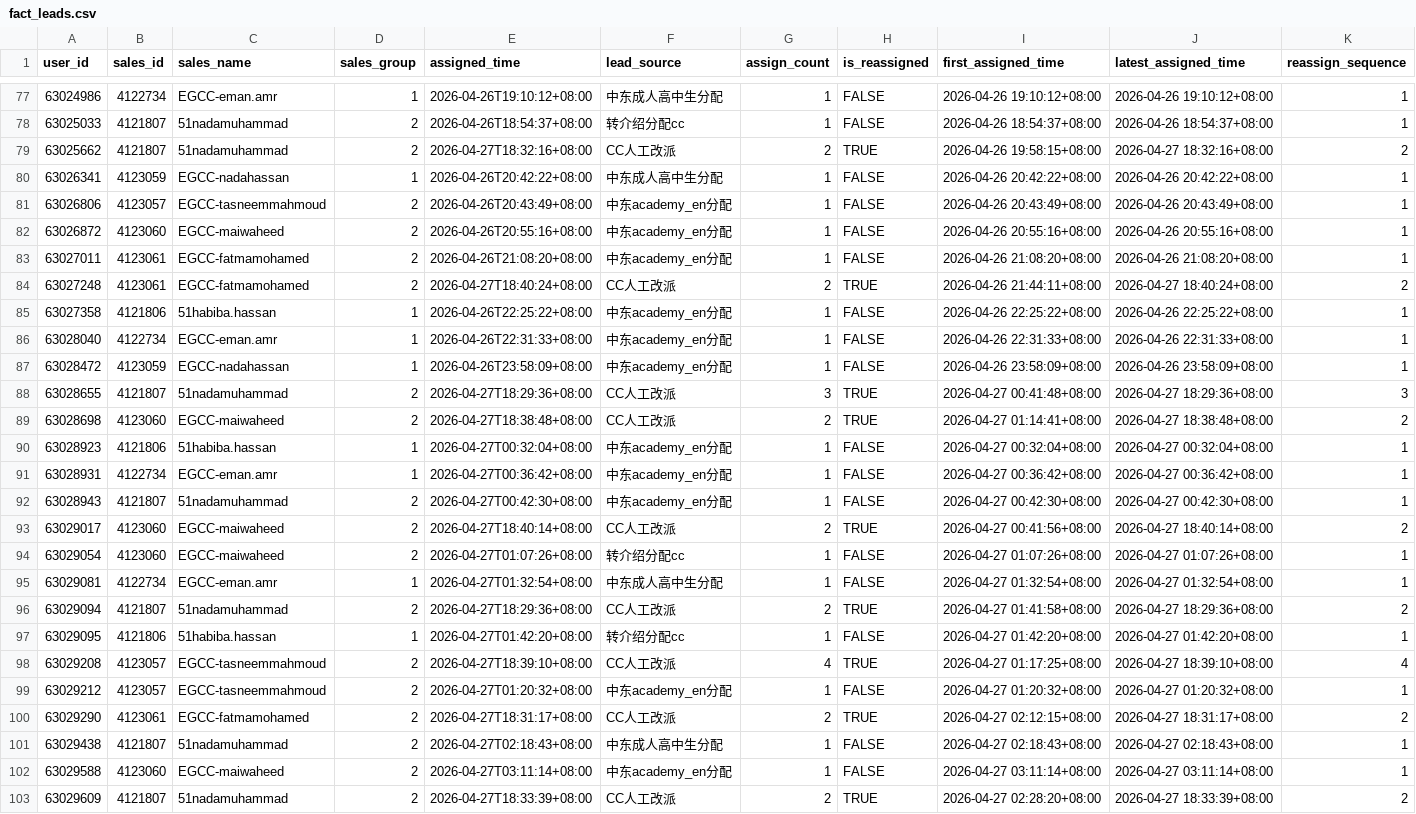
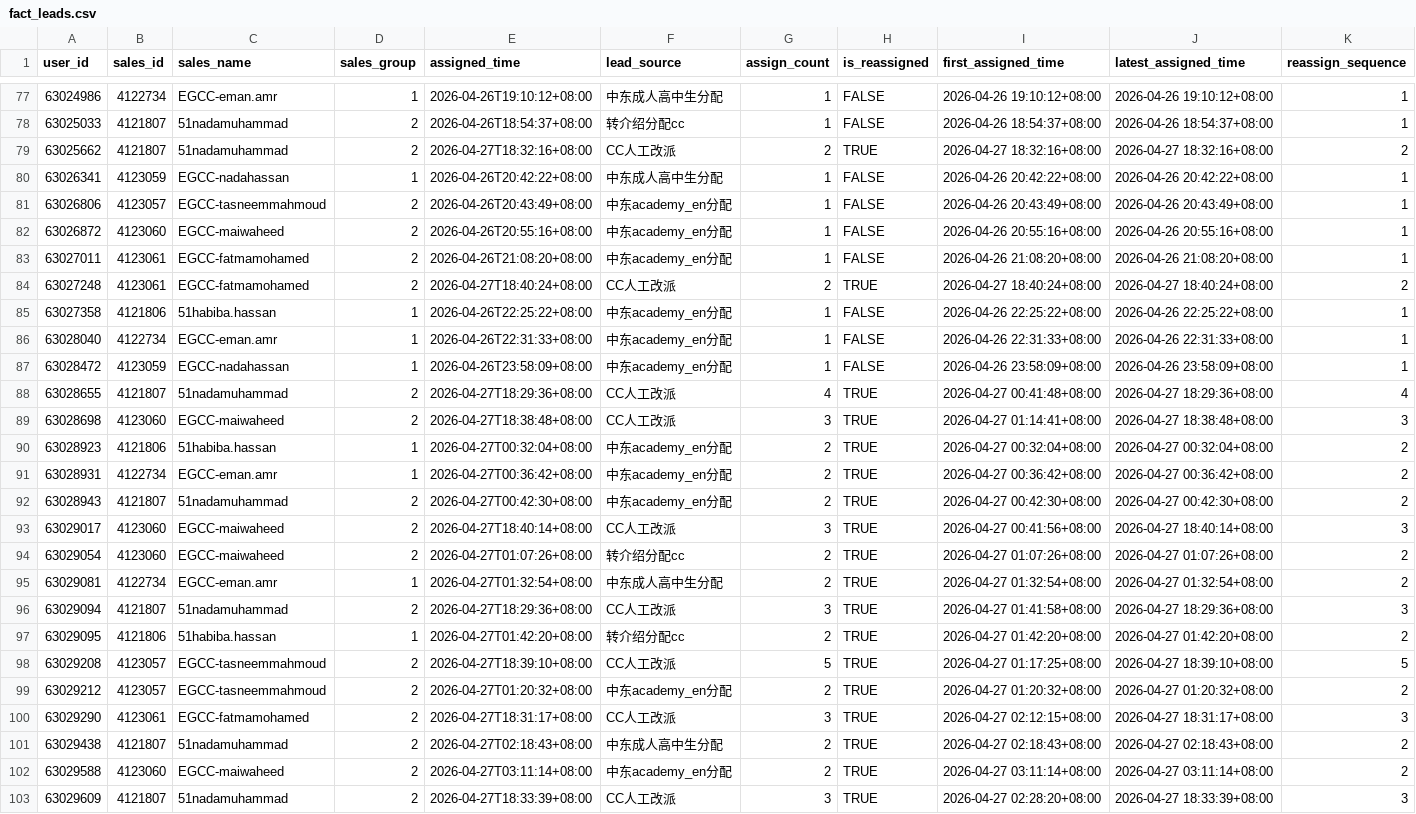
Before and after one commit to yarayan327-hash/Sales_bi_dashboard_v1.0, a CSV file: public/data/fact_leads.csv, drawn as a sheet; only a part is shown, gaps mark what is left out; the diff covers the shown part only.

```diff
--- a/public/data/fact_leads.csv
+++ b/public/data/fact_leads.csv
@@ -78,3 +78,3 @@
 63025033,4121807,51nadamuhammad,2,2026-04-26T18:54:37+08:00,转介绍分配cc,1,FALSE,2026-04-26 18:54:37+08:00,2026-04-26 18:54:37+08:00,1
-63025662,4121807,51nadamuhammad,2,2026-04-27T18:32:16+08:00,CC人工改派,2,TRUE,2026-04-26 19:58:15+08:00,2026-04-27 18:32:16+08:00,2
+63025662,4121807,51nadamuhammad,2,2026-04-27T18:32:16+08:00,CC人工改派,2,TRUE,2026-04-27 18:32:16+08:00,2026-04-27 18:32:16+08:00,2
 63026341,4123059,EGCC-nadahassan,1,2026-04-26T20:42:22+08:00,中东成人高中生分配,1,FALSE,2026-04-26 20:42:22+08:00,2026-04-26 20:42:22+08:00,1
@@ -83,3 +83,3 @@
 63027011,4123061,EGCC-fatmamohamed,2,2026-04-26T21:08:20+08:00,中东academy_en分配,1,FALSE,2026-04-26 21:08:20+08:00,2026-04-26 21:08:20+08:00,1
-63027248,4123061,EGCC-fatmamohamed,2,2026-04-27T18:40:24+08:00,CC人工改派,2,TRUE,2026-04-26 21:44:11+08:00,2026-04-27 18:40:24+08:00,2
+63027248,4123061,EGCC-fatmamohamed,2,2026-04-27T18:40:24+08:00,CC人工改派,2,TRUE,2026-04-27 18:40:24+08:00,2026-04-27 18:40:24+08:00,2
 63027358,4121806,51habiba.hassan,1,2026-04-26T22:25:22+08:00,中东academy_en分配,1,FALSE,2026-04-26 22:25:22+08:00,2026-04-26 22:25:22+08:00,1
@@ -87,17 +87,17 @@
 63028472,4123059,EGCC-nadahassan,1,2026-04-26T23:58:09+08:00,中东academy_en分配,1,FALSE,2026-04-26 23:58:09+08:00,2026-04-26 23:58:09+08:00,1
-63028655,4121807,51nadamuhammad,2,2026-04-27T18:29:36+08:00,CC人工改派,3,TRUE,2026-04-27 00:41:48+08:00,2026-04-27 18:29:36+08:00,3
-63028698,4123060,EGCC-maiwaheed,2,2026-04-27T18:38:48+08:00,CC人工改派,2,TRUE,2026-04-27 01:14:41+08:00,2026-04-27 18:38:48+08:00,2
-63028923,4121806,51habiba.hassan,1,2026-04-27T00:32:04+08:00,中东academy_en分配,1,FALSE,2026-04-27 00:32:04+08:00,2026-04-27 00:32:04+08:00,1
-63028931,4122734,EGCC-eman.amr,1,2026-04-27T00:36:42+08:00,中东academy_en分配,1,FALSE,2026-04-27 00:36:42+08:00,2026-04-27 00:36:42+08:00,1
-63028943,4121807,51nadamuhammad,2,2026-04-27T00:42:30+08:00,中东academy_en分配,1,FALSE,2026-04-27 00:42:30+08:00,2026-04-27 00:42:30+08:00,1
-63029017,4123060,EGCC-maiwaheed,2,2026-04-27T18:40:14+08:00,CC人工改派,2,TRUE,2026-04-27 00:41:56+08:00,2026-04-27 18:40:14+08:00,2
-63029054,4123060,EGCC-maiwaheed,2,2026-04-27T01:07:26+08:00,转介绍分配cc,1,FALSE,2026-04-27 01:07:26+08:00,2026-04-27 01:07:26+08:00,1
-63029081,4122734,EGCC-eman.amr,1,2026-04-27T01:32:54+08:00,中东成人高中生分配,1,FALSE,2026-04-27 01:32:54+08:00,2026-04-27 01:32:54+08:00,1
-63029094,4121807,51nadamuhammad,2,2026-04-27T18:29:36+08:00,CC人工改派,2,TRUE,2026-04-27 01:41:58+08:00,2026-04-27 18:29:36+08:00,2
-63029095,4121806,51habiba.hassan,1,2026-04-27T01:42:20+08:00,转介绍分配cc,1,FALSE,2026-04-27 01:42:20+08:00,2026-04-27 01:42:20+08:00,1
-63029208,4123057,EGCC-tasneemmahmoud,2,2026-04-27T18:39:10+08:00,CC人工改派,4,TRUE,2026-04-27 01:17:25+08:00,2026-04-27 18:39:10+08:00,4
-63029212,4123057,EGCC-tasneemmahmoud,2,2026-04-27T01:20:32+08:00,中东academy_en分配,1,FALSE,2026-04-27 01:20:32+08:00,2026-04-27 01:20:32+08:00,1
-63029290,4123061,EGCC-fatmamohamed,2,2026-04-27T18:31:17+08:00,CC人工改派,2,TRUE,2026-04-27 02:12:15+08:00,2026-04-27 18:31:17+08:00,2
-63029438,4121807,51nadamuhammad,2,2026-04-27T02:18:43+08:00,中东成人高中生分配,1,FALSE,2026-04-27 02:18:43+08:00,2026-04-27 02:18:43+08:00,1
-63029588,4123060,EGCC-maiwaheed,2,2026-04-27T03:11:14+08:00,中东academy_en分配,1,FALSE,2026-04-27 03:11:14+08:00,2026-04-27 03:11:14+08:00,1
-63029609,4121807,51nadamuhammad,2,2026-04-27T18:33:39+08:00,CC人工改派,2,TRUE,2026-04-27 02:28:20+08:00,2026-04-27 18:33:39+08:00,2
+63028655,4121807,51nadamuhammad,2,2026-04-27T18:29:36+08:00,CC人工改派,4,TRUE,2026-04-27 00:41:48+08:00,2026-04-27 18:29:36+08:00,4
+63028698,4123060,EGCC-maiwaheed,2,2026-04-27T18:38:48+08:00,CC人工改派,3,TRUE,2026-04-27 01:14:41+08:00,2026-04-27 18:38:48+08:00,3
+63028923,4121806,51habiba.hassan,1,2026-04-27T00:32:04+08:00,中东academy_en分配,2,TRUE,2026-04-27 00:32:04+08:00,2026-04-27 00:32:04+08:00,2
+63028931,4122734,EGCC-eman.amr,1,2026-04-27T00:36:42+08:00,中东academy_en分配,2,TRUE,2026-04-27 00:36:42+08:00,2026-04-27 00:36:42+08:00,2
+63028943,4121807,51nadamuhammad,2,2026-04-27T00:42:30+08:00,中东academy_en分配,2,TRUE,2026-04-27 00:42:30+08:00,2026-04-27 00:42:30+08:00,2
+63029017,4123060,EGCC-maiwaheed,2,2026-04-27T18:40:14+08:00,CC人工改派,3,TRUE,2026-04-27 00:41:56+08:00,2026-04-27 18:40:14+08:00,3
+63029054,4123060,EGCC-maiwaheed,2,2026-04-27T01:07:26+08:00,转介绍分配cc,2,TRUE,2026-04-27 01:07:26+08:00,2026-04-27 01:07:26+08:00,2
+63029081,4122734,EGCC-eman.amr,1,2026-04-27T01:32:54+08:00,中东成人高中生分配,2,TRUE,2026-04-27 01:32:54+08:00,2026-04-27 01:32:54+08:00,2
+63029094,4121807,51nadamuhammad,2,2026-04-27T18:29:36+08:00,CC人工改派,3,TRUE,2026-04-27 01:41:58+08:00,2026-04-27 18:29:36+08:00,3
+63029095,4121806,51habiba.hassan,1,2026-04-27T01:42:20+08:00,转介绍分配cc,2,TRUE,2026-04-27 01:42:20+08:00,2026-04-27 01:42:20+08:00,2
+63029208,4123057,EGCC-tasneemmahmoud,2,2026-04-27T18:39:10+08:00,CC人工改派,5,TRUE,2026-04-27 01:17:25+08:00,2026-04-27 18:39:10+08:00,5
+63029212,4123057,EGCC-tasneemmahmoud,2,2026-04-27T01:20:32+08:00,中东academy_en分配,2,TRUE,2026-04-27 01:20:32+08:00,2026-04-27 01:20:32+08:00,2
+63029290,4123061,EGCC-fatmamohamed,2,2026-04-27T18:31:17+08:00,CC人工改派,3,TRUE,2026-04-27 02:12:15+08:00,2026-04-27 18:31:17+08:00,3
+63029438,4121807,51nadamuhammad,2,2026-04-27T02:18:43+08:00,中东成人高中生分配,2,TRUE,2026-04-27 02:18:43+08:00,2026-04-27 02:18:43+08:00,2
+63029588,4123060,EGCC-maiwaheed,2,2026-04-27T03:11:14+08:00,中东academy_en分配,2,TRUE,2026-04-27 03:11:14+08:00,2026-04-27 03:11:14+08:00,2
+63029609,4121807,51nadamuhammad,2,2026-04-27T18:33:39+08:00,CC人工改派,3,TRUE,2026-04-27 02:28:20+08:00,2026-04-27 18:33:39+08:00,3
```
Also changed, not shown: 123 edited cells elsewhere in this file, public/data/fact_orders.csv, 1 other file.
